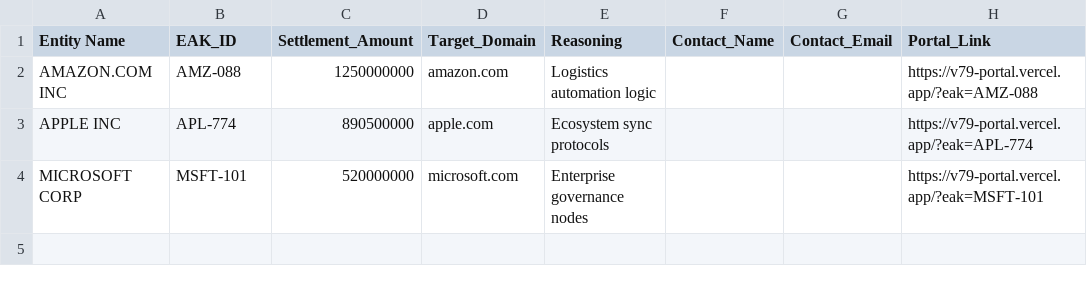
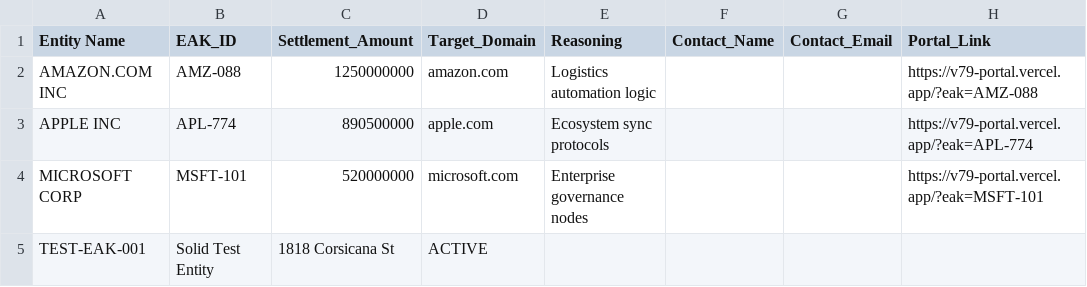
Before and after one commit to captinknuckles1-arch/antisolid, a CSV file: index.csv, drawn as a sheet.

Commit message:
TEST_RUN: Initializing EAK Handshake Verification

```diff
--- a/index.csv
+++ b/index.csv
@@ -4 +4,2 @@ APPLE INC,APL-774,890500000,apple.com,Ecosystem sync protocols,,,https://v79-por
 MICROSOFT CORP,MSFT-101,520000000,microsoft.com,Enterprise governance nodes,,,https://v79-portal.vercel.app/?eak=MSFT-101
+TEST-EAK-001,Solid Test Entity,1818 Corsicana St,ACTIVE
```
Also changed, not shown: 1 other file.
